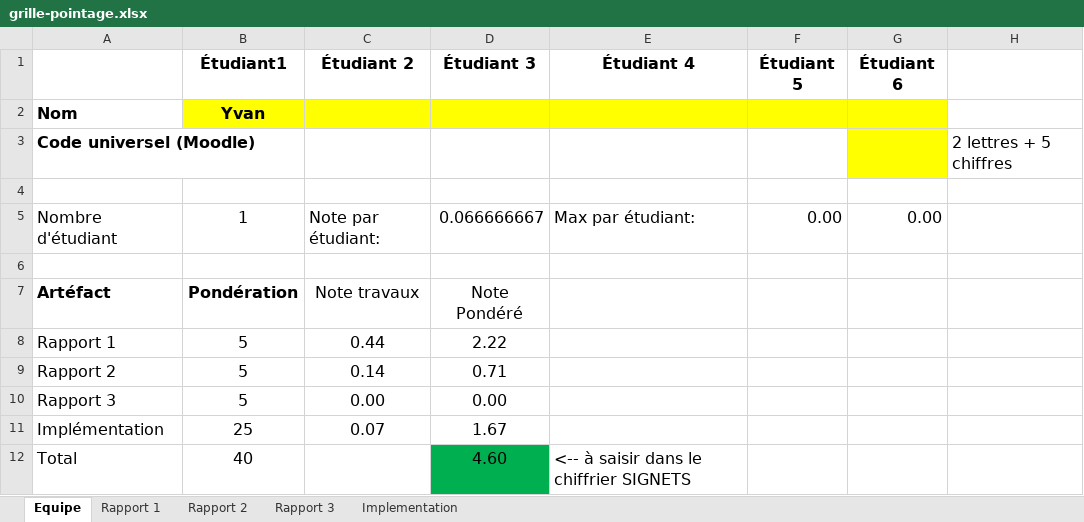
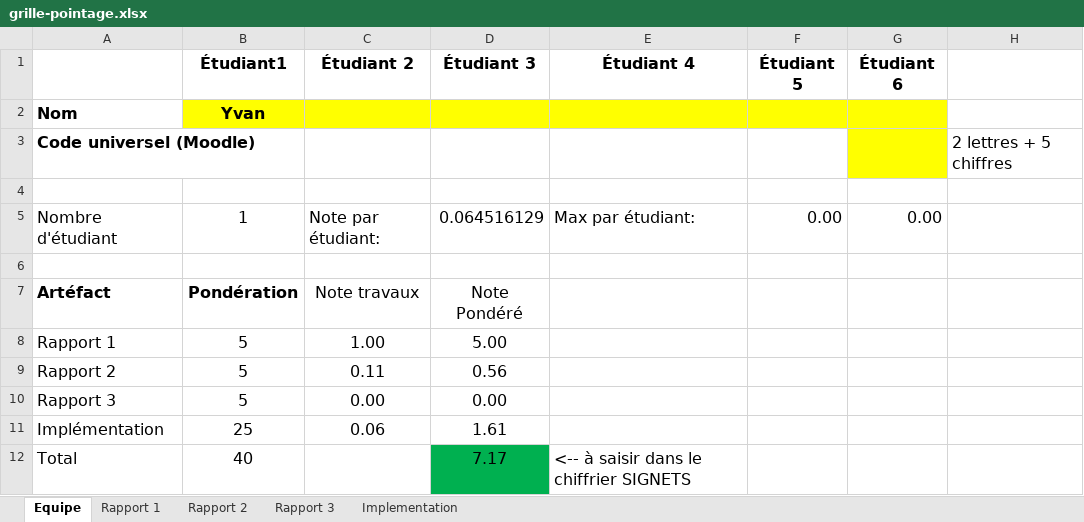
Before and after one commit to yvanross/LOG430-STM, an Excel workbook: doc/grille-pointage.xlsx, sheet Equipe, drawn as a sheet; values as stored, in another font and other column widths than the file's, no borders; the diff names each change by its address in the sheet, - before the commit and + after, or states it on an @@ line.

```diff
--- a/doc/grille-pointage.xlsx (sheet Equipe)
+++ b/doc/grille-pointage.xlsx (sheet Equipe)
-D5 (Étudiant 3): 0.066666667
+D5 (Étudiant 3): 0.064516129
-C8 (Étudiant 2): 0.44
+C8 (Étudiant 2): 1.00
-D8 (Étudiant 3): 2.22
+D8 (Étudiant 3): 5.00
-C9 (Étudiant 2): 0.14
+C9 (Étudiant 2): 0.11
-D9 (Étudiant 3): 0.71
+D9 (Étudiant 3): 0.56
-C11 (Étudiant 2): 0.07
+C11 (Étudiant 2): 0.06
-D11 (Étudiant 3): 1.67
+D11 (Étudiant 3): 1.61
-D12 (Étudiant 3): 4.60
+D12 (Étudiant 3): 7.17
```
Also changed, not shown: sheet Rapport 1, sheet Implementation, sheet Rapport 3, sheet Rapport 2, formulas that keep their value, 18 other files.
